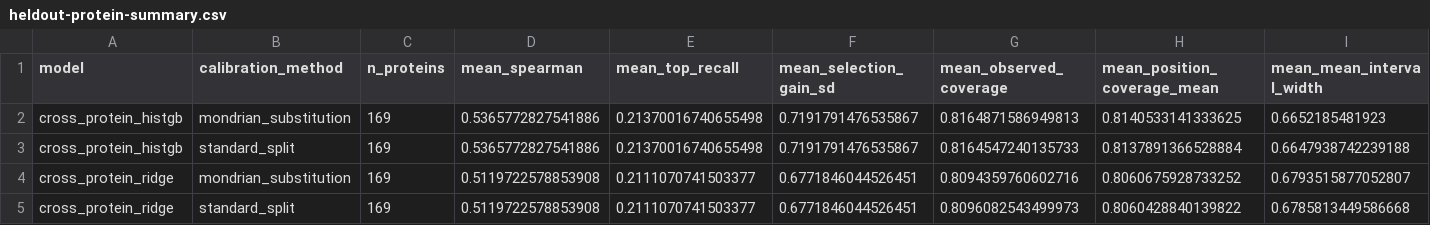
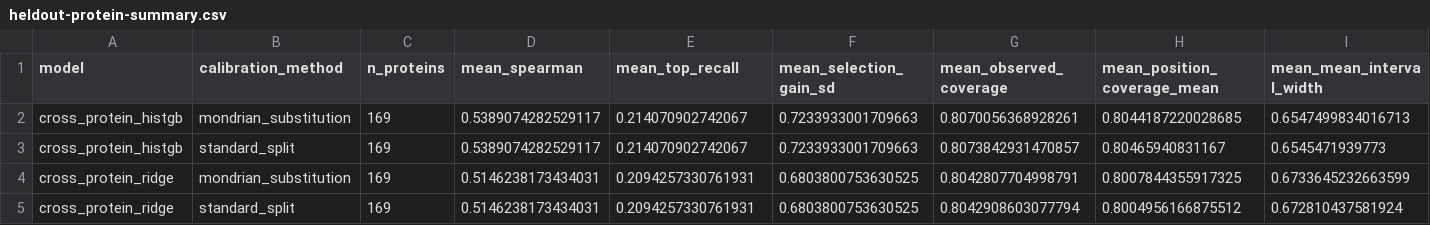
Before and after one commit to rdfds/variantshift-provenance-lab, a CSV file: results/proteingym/extended/heldout-protein-summary.csv, drawn as a sheet.

```diff
--- a/results/proteingym/extended/heldout-protein-summary.csv
+++ b/results/proteingym/extended/heldout-protein-summary.csv
@@ -1,5 +1,5 @@
 model,calibration_method,n_proteins,mean_spearman,mean_top_recall,mean_selection_gain_sd,mean_observed_coverage,mean_position_coverage_mean,mean_mean_interval_width
-cross_protein_histgb,mondrian_substitution,169,0.5365772827541886,0.21370016740655498,0.7191791476535867,0.8164871586949813,0.8140533141333625,0.6652185481923
-cross_protein_histgb,standard_split,169,0.5365772827541886,0.21370016740655498,0.7191791476535867,0.8164547240135733,0.8137891366528884,0.6647938742239188
-cross_protein_ridge,mondrian_substitution,169,0.5119722578853908,0.2111070741503377,0.6771846044526451,0.8094359760602716,0.8060675928733252,0.6793515877052807
-cross_protein_ridge,standard_split,169,0.5119722578853908,0.2111070741503377,0.6771846044526451,0.8096082543499973,0.8060428840139822,0.6785813449586668
+cross_protein_histgb,mondrian_substitution,169,0.5389074282529117,0.214070902742067,0.7233933001709663,0.8070056368928261,0.8044187220028685,0.6547499834016713
+cross_protein_histgb,standard_split,169,0.5389074282529117,0.214070902742067,0.7233933001709663,0.8073842931470857,0.80465940831167,0.6545471939773
+cross_protein_ridge,mondrian_substitution,169,0.5146238173434031,0.2094257330761931,0.6803800753630525,0.8042807704998791,0.8007844355917325,0.6733645232663599
+cross_protein_ridge,standard_split,169,0.5146238173434031,0.2094257330761931,0.6803800753630525,0.8042908603077794,0.8004956166875512,0.672810437581924
```
Also changed, not shown: results/proteingym/extended/heldout-family-comparison.csv, results/proteingym/extended/heldout-family-summary.csv, 55 other files.
